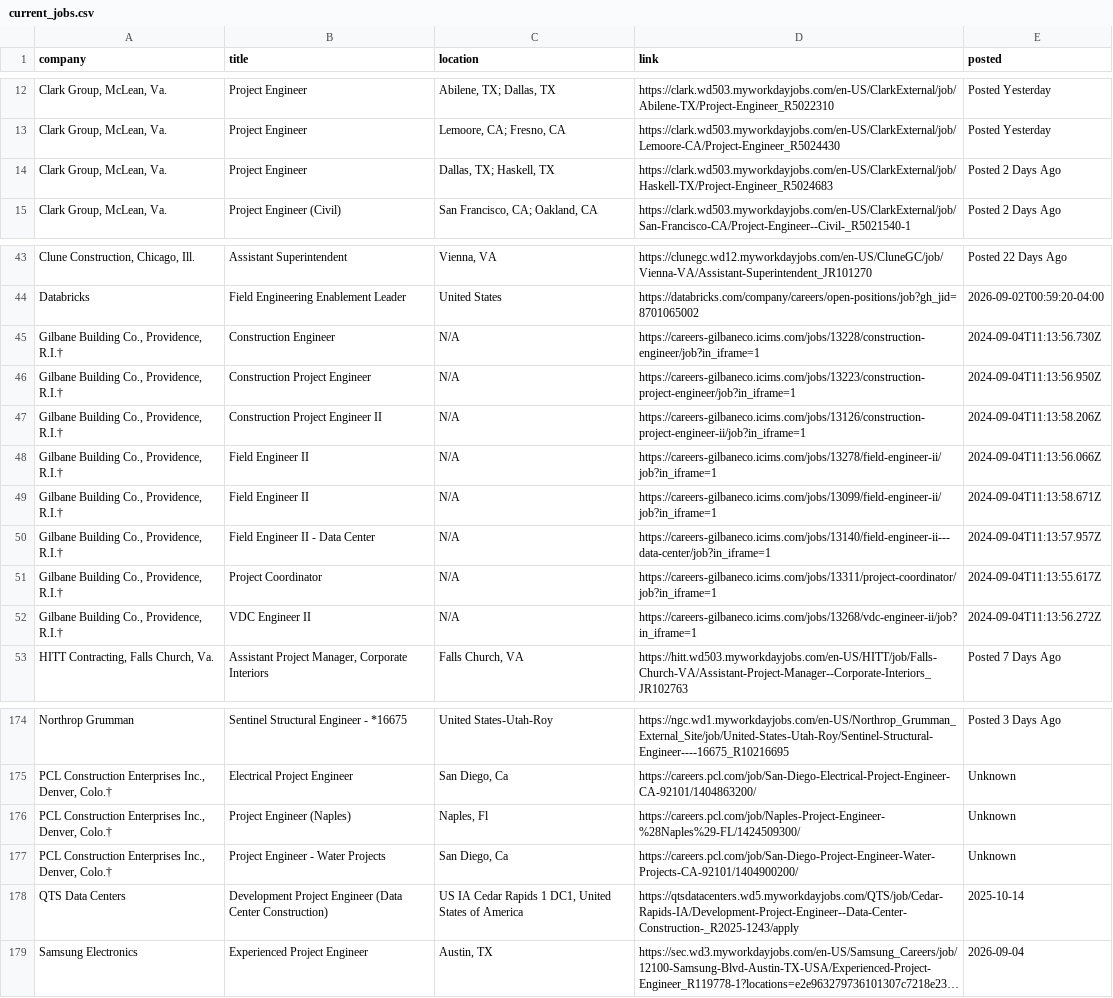
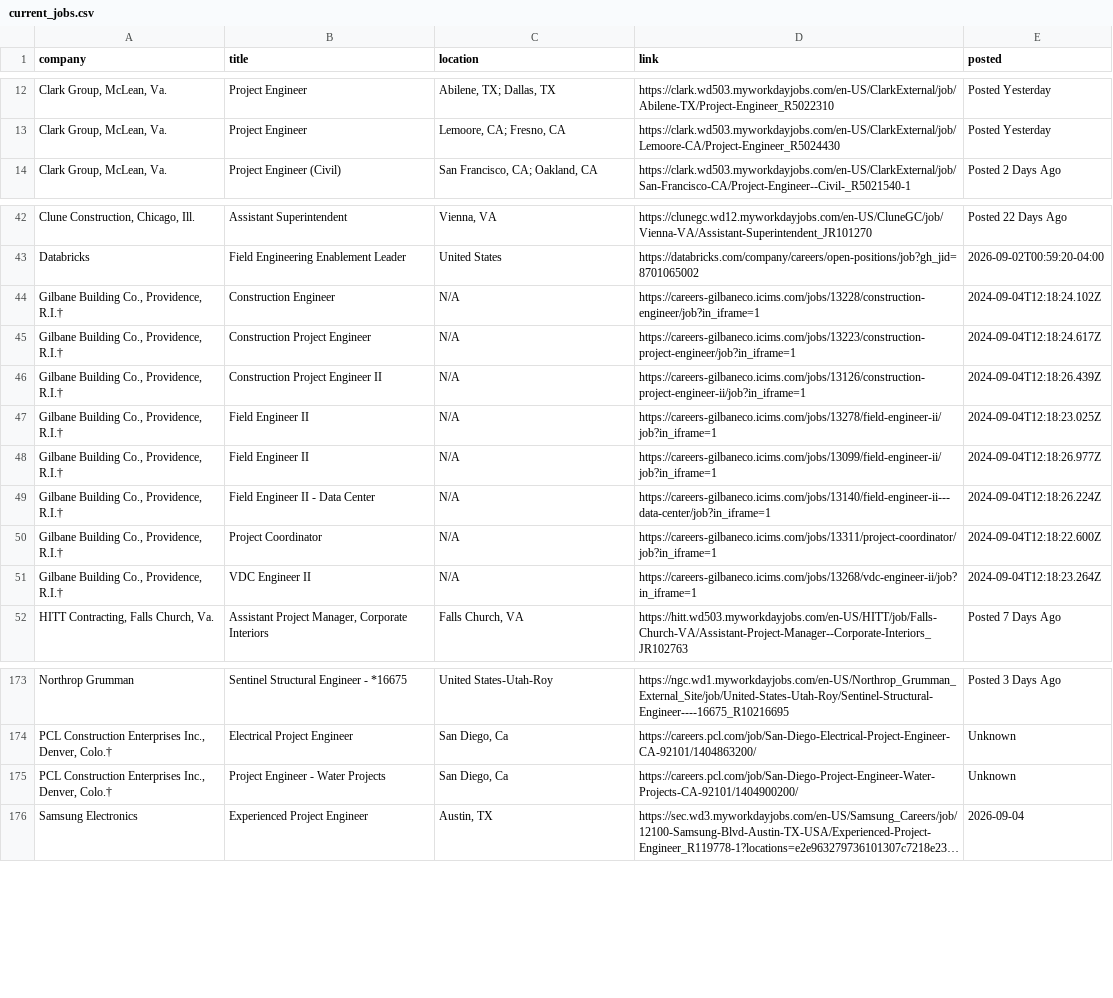
Before and after one commit to sandeepreddy46-max/Jobscrapper, a CSV file: current_jobs.csv, drawn as a sheet; only a part is shown, gaps mark what is left out; long unchanged cells end in …; removed rows and columns are numbered as before the commit, all else as after; the diff names each change by its address in the sheet, - before the commit and + after, or states it on an @@ line.

Commit message:
Construction job update - 2026-09-04 12:19 UTC

```diff
--- a/current_jobs.csv
+++ b/current_jobs.csv
-row 14: Clark Group, McLean, Va. | Project Engineer | Dallas, TX; Haskell, TX | https://clark.wd503.myworkdayjobs.com/en-US/ClarkExternal/job/Haskell-TX/Project-Engineer_R5024683 | Posted 2 Days Ago
-E44 (posted): 2024-09-04T11:13:56.730Z
+E44 (posted): 2024-09-04T12:18:24.102Z
-E45 (posted): 2024-09-04T11:13:56.950Z
+E45 (posted): 2024-09-04T12:18:24.617Z
-E46 (posted): 2024-09-04T11:13:58.206Z
+E46 (posted): 2024-09-04T12:18:26.439Z
-E47 (posted): 2024-09-04T11:13:56.066Z
+E47 (posted): 2024-09-04T12:18:23.025Z
-E48 (posted): 2024-09-04T11:13:58.671Z
+E48 (posted): 2024-09-04T12:18:26.977Z
-E49 (posted): 2024-09-04T11:13:57.957Z
+E49 (posted): 2024-09-04T12:18:26.224Z
-E50 (posted): 2024-09-04T11:13:55.617Z
+E50 (posted): 2024-09-04T12:18:22.600Z
-E51 (posted): 2024-09-04T11:13:56.272Z
+E51 (posted): 2024-09-04T12:18:23.264Z
-row 176: PCL Construction Enterprises Inc., Denver, Colo.† | Project Engineer (Naples) | Naples, Fl | https://careers.pcl.com/job/Naples-Project-Engineer-%28Naples%29-FL/1424509300/ | Unknown
-row 178: QTS Data Centers | Development Project Engineer (Data Center Construction) | US IA Cedar Rapids 1 DC1, United States of America | https://qtsdatacenters.wd5.myworkdayjobs.com/QTS/job/Cedar-Rapids-IA/Development-Project-Engineer--Data-Center-Construction-_R2025-1243/apply | 2025-10-14
```
Also changed, not shown: source_health.csv.
